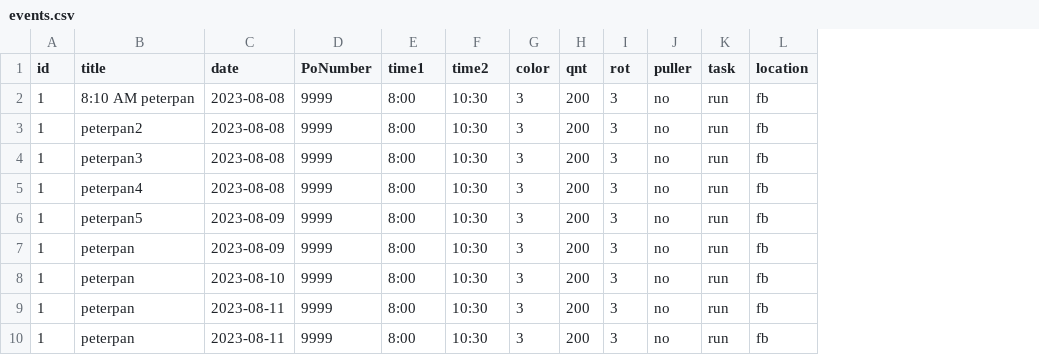
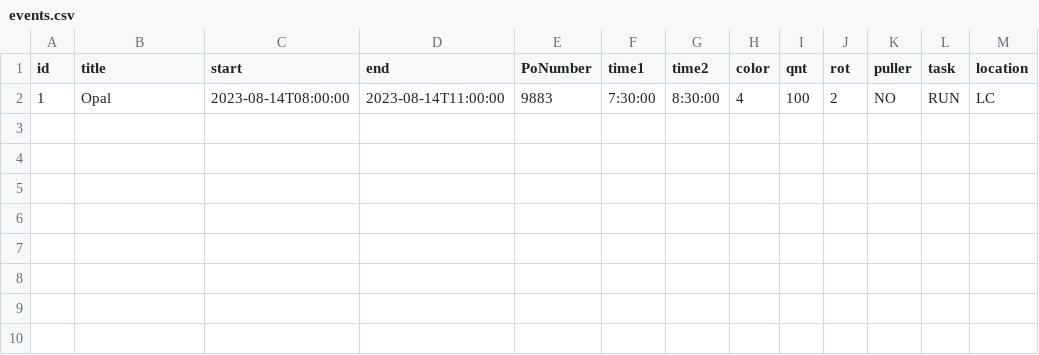
Before and after one commit to PayamTaherirostami/screenPrinting, a CSV file: src/events.csv, drawn as a sheet; only a part is shown; removed rows and columns are numbered as before the commit, all else as after; rows hold the shown columns only; the diff names each change by its address in the sheet, - before the commit and + after, or states it on an @@ line.

```diff
--- a/src/events.csv
+++ b/src/events.csv
-column C (date), empty
+column C (start), empty
+column D (end), empty
-row 2: 1 | 8:10 AM peterpan | 2023-08-08 | 9999 | 8:00 | 10:30 | 3 | 200 | 3 | no | run | fb
-row 3: 1 | peterpan2 | 2023-08-08 | 9999 | 8:00 | 10:30 | 3 | 200 | 3 | no | run | fb
-row 4: 1 | peterpan3 | 2023-08-08 | 9999 | 8:00 | 10:30 | 3 | 200 | 3 | no | run | fb
-row 5: 1 | peterpan4 | 2023-08-08 | 9999 | 8:00 | 10:30 | 3 | 200 | 3 | no | run | fb
-row 6: 1 | peterpan5 | 2023-08-09 | 9999 | 8:00 | 10:30 | 3 | 200 | 3 | no | run | fb
-row 7: 1 | peterpan | 2023-08-09 | 9999 | 8:00 | 10:30 | 3 | 200 | 3 | no | run | fb
-row 8: 1 | peterpan | 2023-08-10 | 9999 | 8:00 | 10:30 | 3 | 200 | 3 | no | run | fb
-row 9: 1 | peterpan | 2023-08-11 | 9999 | 8:00 | 10:30 | 3 | 200 | 3 | no | run | fb
-row 10: 1 | peterpan | 2023-08-11 | 9999 | 8:00 | 10:30 | 3 | 200 | 3 | no | run | fb
+row 2: 1 | Opal | 2023-08-14T08:00:00 | 2023-08-14T11:00:00 | 9883 | 7:30:00 | 8:30:00 | 4 | 100 | 2 | NO | RUN | LC
```
Also changed, not shown: 2 other files.
